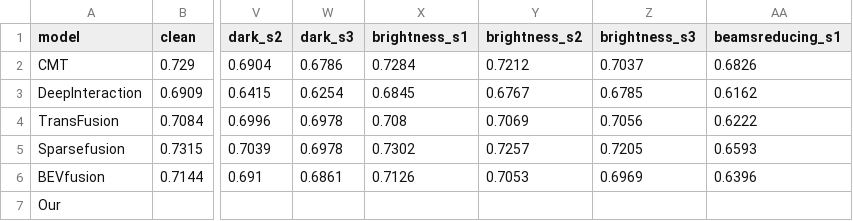
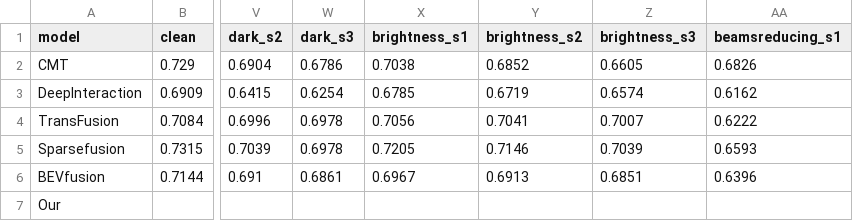
Before and after one commit to ika-rwth-aachen/MultiCorrupt, a CSV file: evaluation/evaluations_nds.csv, drawn as a sheet; only a part is shown, gaps mark what is left out; the diff names each change by its address in the sheet, - before the commit and + after, or states it on an @@ line.

```diff
--- a/evaluation/evaluations_nds.csv
+++ b/evaluation/evaluations_nds.csv
-X2 (brightness_s1): 0.7284
+X2 (brightness_s1): 0.7038
-Y2 (brightness_s2): 0.7212
+Y2 (brightness_s2): 0.6852
-Z2 (brightness_s3): 0.7037
+Z2 (brightness_s3): 0.6605
-X3 (brightness_s1): 0.6845
+X3 (brightness_s1): 0.6785
-Y3 (brightness_s2): 0.6767
+Y3 (brightness_s2): 0.6719
-Z3 (brightness_s3): 0.6785
+Z3 (brightness_s3): 0.6574
-X4 (brightness_s1): 0.708
+X4 (brightness_s1): 0.7056
-Y4 (brightness_s2): 0.7069
+Y4 (brightness_s2): 0.7041
-Z4 (brightness_s3): 0.7056
+Z4 (brightness_s3): 0.7007
-X5 (brightness_s1): 0.7302
+X5 (brightness_s1): 0.7205
-Y5 (brightness_s2): 0.7257
+Y5 (brightness_s2): 0.7146
-Z5 (brightness_s3): 0.7205
+Z5 (brightness_s3): 0.7039
-X6 (brightness_s1): 0.7126
+X6 (brightness_s1): 0.6967
-Y6 (brightness_s2): 0.7053
+Y6 (brightness_s2): 0.6913
-Z6 (brightness_s3): 0.6969
+Z6 (brightness_s3): 0.6851
```
Also changed, not shown: evaluation/ra_results.csv, evaluation/ra_results_brightness.csv, 11 other files.
